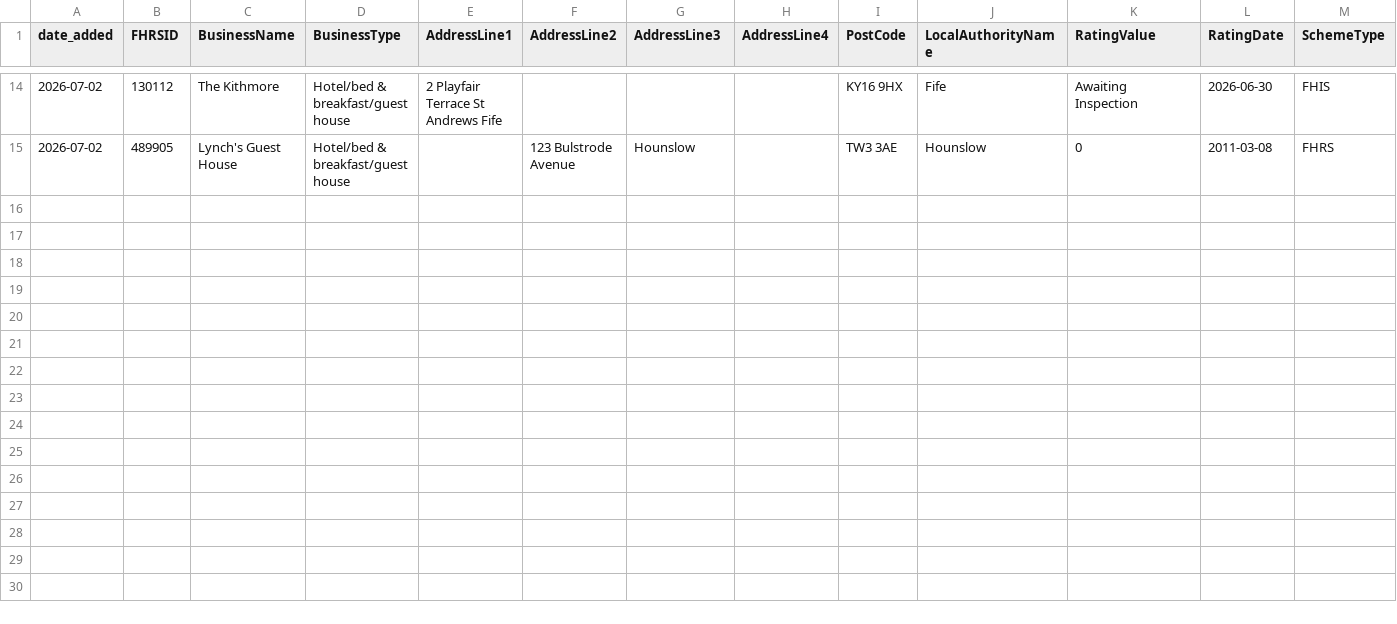
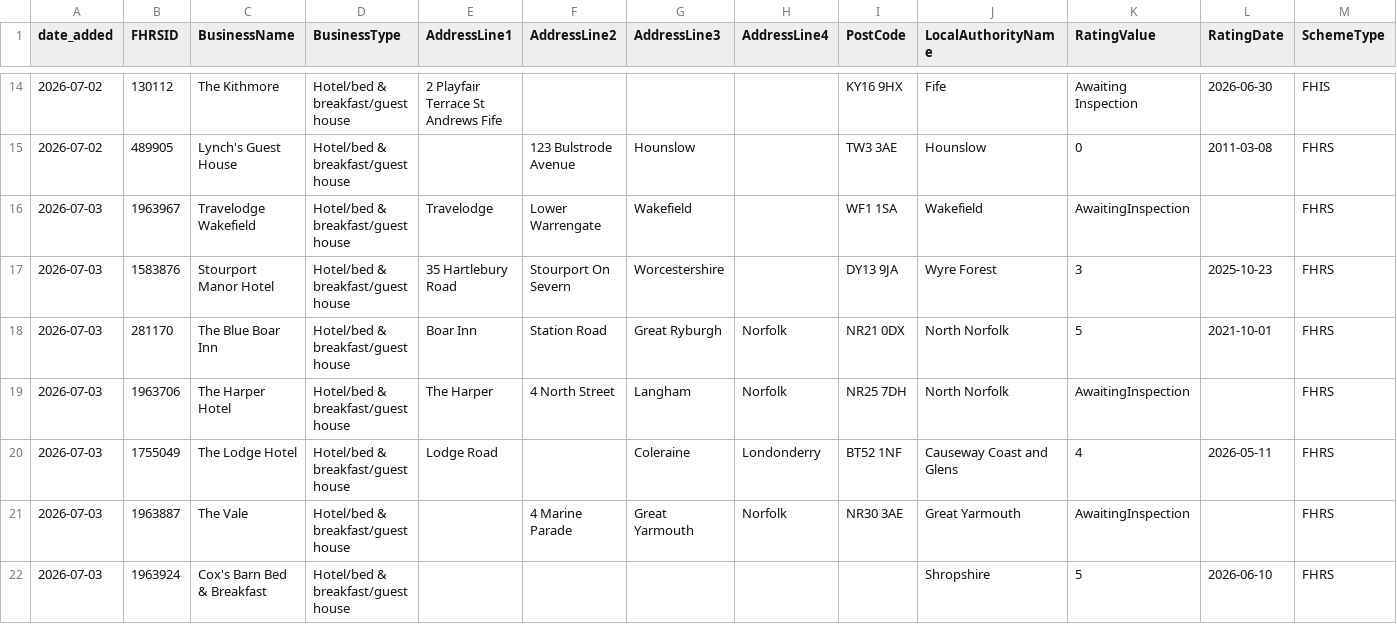
Before and after one commit to AP-Dev-Tools/independent-food-business-pulse, a CSV file: data/cumulative/HOTEL/2026-07.csv, drawn as a sheet; only a part is shown, gaps mark what is left out; rows hold the shown columns only; the diff names each change by its address in the sheet, - before the commit and + after, or states it on an @@ line.

```diff
--- a/data/cumulative/HOTEL/2026-07.csv
+++ b/data/cumulative/HOTEL/2026-07.csv
+row 16: 2026-07-03 | 1963967 | Travelodge Wakefield | Hotel/bed & breakfast/guest house | Travelodge | Lower Warrengate | Wakefield |  | WF1 1SA | Wakefield | AwaitingInspection |  | FHRS
+row 17: 2026-07-03 | 1583876 | Stourport Manor Hotel | Hotel/bed & breakfast/guest house | 35 Hartlebury Road | Stourport On Severn | Worcestershire |  | DY13 9JA | Wyre Forest | 3 | 2025-10-23 | FHRS
+row 18: 2026-07-03 | 281170 | The Blue Boar Inn | Hotel/bed & breakfast/guest house | Boar Inn | Station Road | Great Ryburgh | Norfolk | NR21 0DX | North Norfolk | 5 | 2021-10-01 | FHRS
+row 19: 2026-07-03 | 1963706 | The Harper Hotel | Hotel/bed & breakfast/guest house | The Harper | 4 North Street | Langham | Norfolk | NR25 7DH | North Norfolk | AwaitingInspection |  | FHRS
+row 20: 2026-07-03 | 1755049 | The Lodge Hotel | Hotel/bed & breakfast/guest house | Lodge Road |  | Coleraine | Londonderry | BT52 1NF | Causeway Coast and Glens | 4 | 2026-05-11 | FHRS
+row 21: 2026-07-03 | 1963887 | The Vale | Hotel/bed & breakfast/guest house |  | 4 Marine Parade | Great Yarmouth | Norfolk | NR30 3AE | Great Yarmouth | AwaitingInspection |  | FHRS
+row 22: 2026-07-03 | 1963924 | Cox's Barn Bed & Breakfast | Hotel/bed & breakfast/guest house |  |  |  |  |  | Shropshire | 5 | 2026-06-10 | FHRS
```
Also changed, not shown: data/cumulative/MOBILE/2026-07.csv, data/cumulative/PUB_BAR/2026-07.csv, 11 other files.
